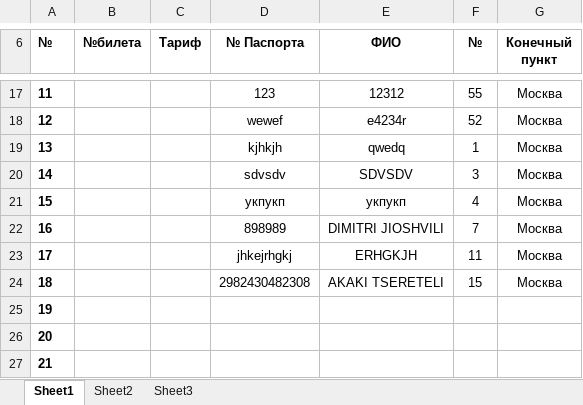
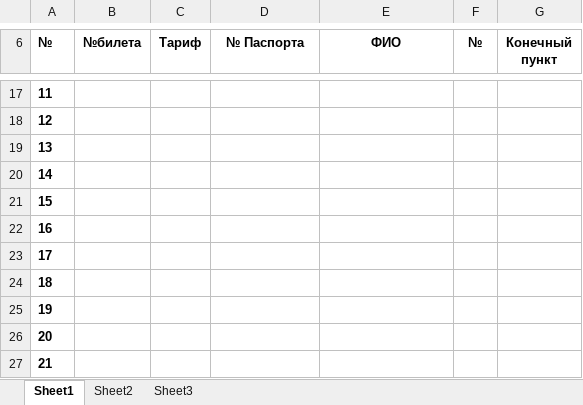
Before and after one commit to hardingeron/site, an Excel workbook: Ведомость.xlsx, sheet Sheet1, drawn as a sheet; only a part is shown, gaps mark what is left out; values as stored, in another font and other column widths than the file's, no borders; the diff covers the shown part only; the diff names each change by its address in the sheet, - before the commit and + after, or states it on an @@ line.

```diff
--- a/Ведомость.xlsx (sheet Sheet1)
+++ b/Ведомость.xlsx (sheet Sheet1)
-D17 (№ Паспорта): 123
+D17 (№ Паспорта): (empty)
-E17 (ФИО): 12312
+E17 (ФИО): (empty)
-F17 (№): 55
+F17 (№): (empty)
-G17:G24 (Конечный пункт): Москва
+G17:G24 (Конечный пункт): (empty)
-D18 (№ Паспорта): wewef
+D18 (№ Паспорта): (empty)
-E18 (ФИО): e4234r
+E18 (ФИО): (empty)
-F18 (№): 52
+F18 (№): (empty)
-D19 (№ Паспорта): kjhkjh
+D19 (№ Паспорта): (empty)
-E19 (ФИО): qwedq
+E19 (ФИО): (empty)
-F19 (№): 1
+F19 (№): (empty)
-D20 (№ Паспорта): sdvsdv
+D20 (№ Паспорта): (empty)
-E20 (ФИО): SDVSDV
+E20 (ФИО): (empty)
-F20 (№): 3
+F20 (№): (empty)
-D21 (№ Паспорта): укпукп
+D21 (№ Паспорта): (empty)
-E21 (ФИО): укпукп
+E21 (ФИО): (empty)
-F21 (№): 4
+F21 (№): (empty)
-D22 (№ Паспорта): 898989
+D22 (№ Паспорта): (empty)
-E22 (ФИО): DIMITRI JIOSHVILI
+E22 (ФИО): (empty)
-F22 (№): 7
+F22 (№): (empty)
-D23 (№ Паспорта): jhkejrhgkj
+D23 (№ Паспорта): (empty)
-E23 (ФИО): ERHGKJH
+E23 (ФИО): (empty)
-F23 (№): 11
+F23 (№): (empty)
-D24 (№ Паспорта): 2982430482308
+D24 (№ Паспорта): (empty)
-E24 (ФИО): AKAKI TSERETELI
+E24 (ФИО): (empty)
-F24 (№): 15
+F24 (№): (empty)
```
Also changed, not shown: 40 edited cells elsewhere in this sheet, bileti.xlsx, ticket.xlsx, 11 other files.
